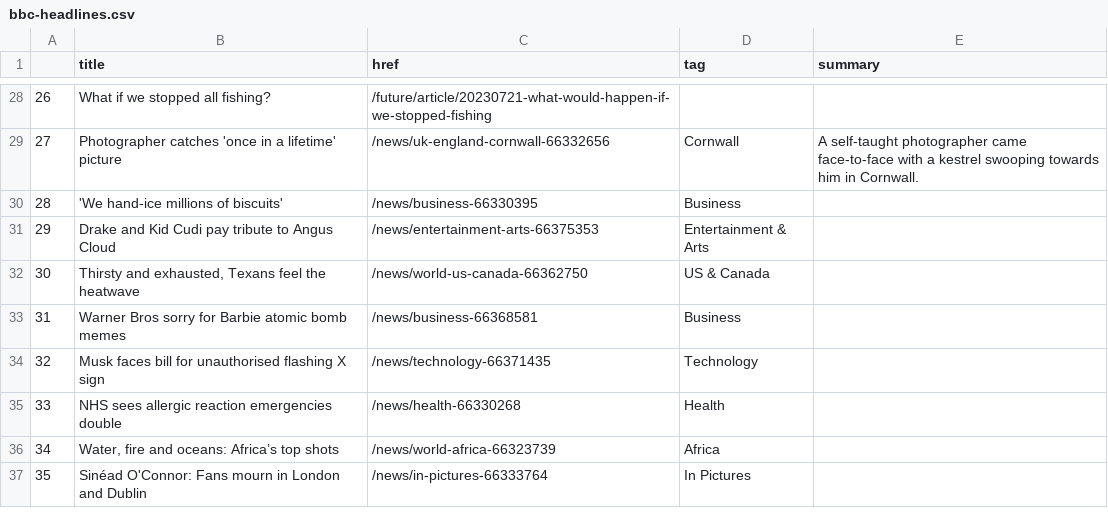
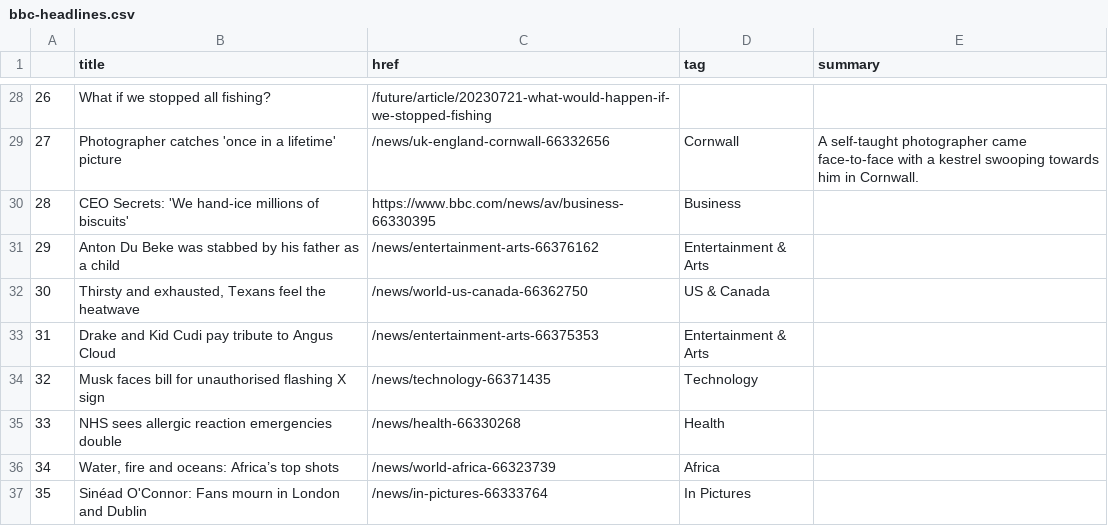
Before and after one commit to gbolduan/automatic-scraper, a CSV file: bbc-headlines.csv, drawn as a sheet; only a part is shown, gaps mark what is left out; the diff covers the shown part only.

```diff
--- a/bbc-headlines.csv
+++ b/bbc-headlines.csv
@@ -29,6 +29,6 @@
 27,Photographer catches 'once in a lifetime' picture,/news/uk-england-cornwall-66332656,Cornwall,A self-taught photographer came face-to-face with a kestrel swooping towards him in Cornwall.
-28,'We hand-ice millions of biscuits',/news/business-66330395,Business,
-29,Drake and Kid Cudi pay tribute to Angus Cloud,/news/entertainment-arts-66375353,Entertainment & Arts,
+28,CEO Secrets: 'We hand-ice millions of biscuits',https://www.bbc.com/news/av/business-66330395,Business,
+29,Anton Du Beke was stabbed by his father as a child,/news/entertainment-arts-66376162,Entertainment & Arts,
 30,"Thirsty and exhausted, Texans feel the heatwave",/news/world-us-canada-66362750,US & Canada,
-31,Warner Bros sorry for Barbie atomic bomb memes,/news/business-66368581,Business,
+31,Drake and Kid Cudi pay tribute to Angus Cloud,/news/entertainment-arts-66375353,Entertainment & Arts,
 32,Musk faces bill for unauthorised flashing X sign,/news/technology-66371435,Technology,
```
Also changed, not shown: 28 edited cells elsewhere in this file.
